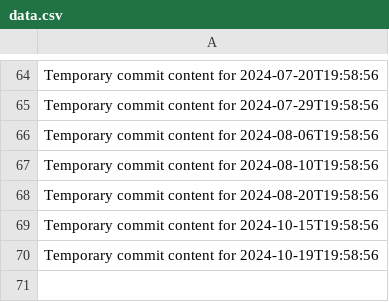
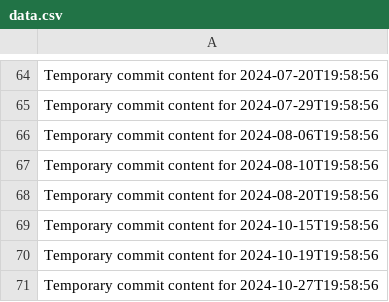
Before and after one commit to hinase01/cloud-783-k, a CSV file: data.csv, drawn as a sheet; only a part is shown, gaps mark what is left out; the diff names each change by its address in the sheet, - before the commit and + after, or states it on an @@ line.

```diff
--- a/data.csv
+++ b/data.csv
+row 71: Temporary commit content for 2024-10-27T19:58:56
```
